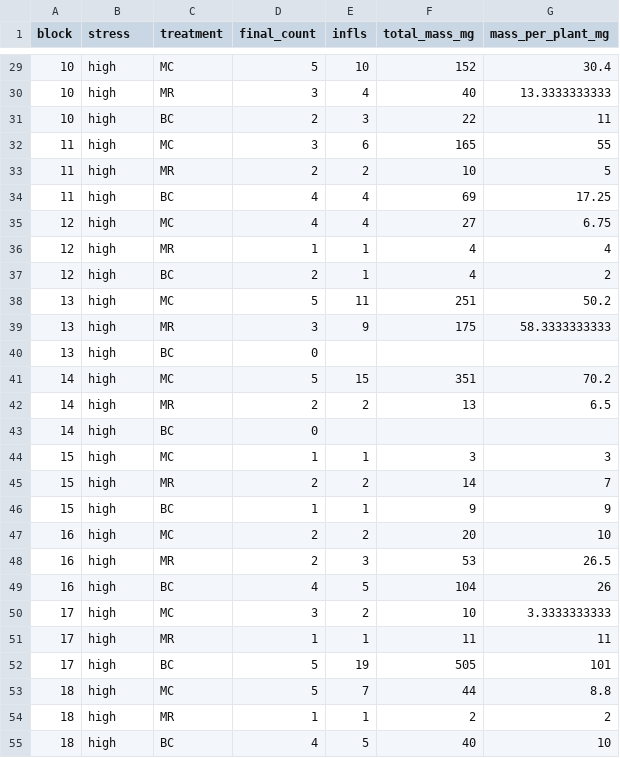
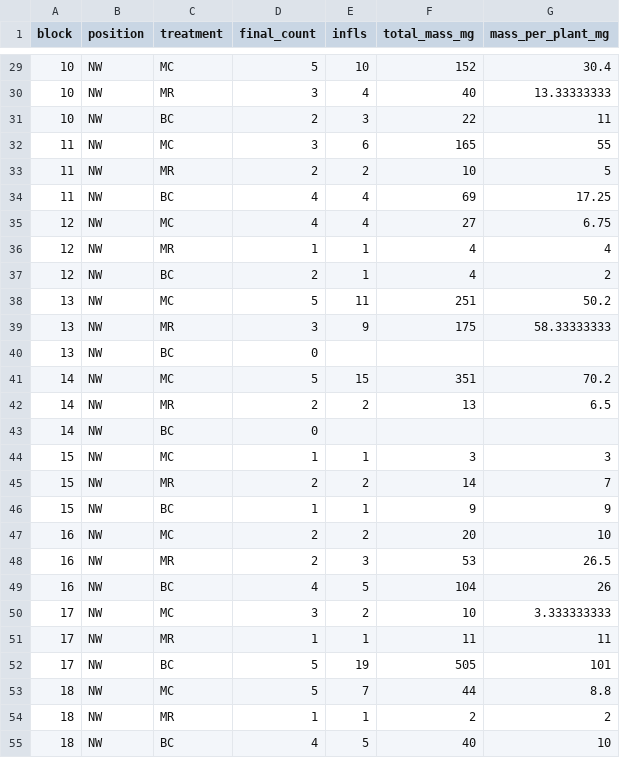
Before and after one commit to akleinhesselink/moss_analysis, a CSV file: data/vulpia_data.csv, drawn as a sheet; only a part is shown, gaps mark what is left out; the diff covers the shown part only.

Commit message:
Change from stress to environmental gradient
change data labels and analyses labels to refer to an environmental
gradient rather than a stress gradient.  In response to reviewer
critique.

```diff
--- a/data/vulpia_data.csv
+++ b/data/vulpia_data.csv
@@ -1 +1 @@
-block,stress,treatment,final_count,infls,total_mass_mg,mass_per_plant_mg
+block,position,treatment,final_count,infls,total_mass_mg,mass_per_plant_mg
@@ -29,27 +29,27 @@ block,stress,treatment,final_count,infls,total_mass_mg,mass_per_plant_mg
-10,high,MC,5,10,152,30.4
-10,high,MR,3,4,40,13.3333333333
-10,high,BC,2,3,22,11
-11,high,MC,3,6,165,55
-11,high,MR,2,2,10,5
-11,high,BC,4,4,69,17.25
-12,high,MC,4,4,27,6.75
-12,high,MR,1,1,4,4
-12,high,BC,2,1,4,2
-13,high,MC,5,11,251,50.2
-13,high,MR,3,9,175,58.3333333333
-13,high,BC,0,,,
-14,high,MC,5,15,351,70.2
-14,high,MR,2,2,13,6.5
-14,high,BC,0,,,
-15,high,MC,1,1,3,3
-15,high,MR,2,2,14,7
-15,high,BC,1,1,9,9
-16,high,MC,2,2,20,10
-16,high,MR,2,3,53,26.5
-16,high,BC,4,5,104,26
-17,high,MC,3,2,10,3.3333333333
-17,high,MR,1,1,11,11
-17,high,BC,5,19,505,101
-18,high,MC,5,7,44,8.8
-18,high,MR,1,1,2,2
-18,high,BC,4,5,40,10
+10,NW,MC,5,10,152,30.4
+10,NW,MR,3,4,40,13.33333333
+10,NW,BC,2,3,22,11
+11,NW,MC,3,6,165,55
+11,NW,MR,2,2,10,5
+11,NW,BC,4,4,69,17.25
+12,NW,MC,4,4,27,6.75
+12,NW,MR,1,1,4,4
+12,NW,BC,2,1,4,2
+13,NW,MC,5,11,251,50.2
+13,NW,MR,3,9,175,58.33333333
+13,NW,BC,0,,,
+14,NW,MC,5,15,351,70.2
+14,NW,MR,2,2,13,6.5
+14,NW,BC,0,,,
+15,NW,MC,1,1,3,3
+15,NW,MR,2,2,14,7
+15,NW,BC,1,1,9,9
+16,NW,MC,2,2,20,10
+16,NW,MR,2,3,53,26.5
+16,NW,BC,4,5,104,26
+17,NW,MC,3,2,10,3.333333333
+17,NW,MR,1,1,11,11
+17,NW,BC,5,19,505,101
+18,NW,MC,5,7,44,8.8
+18,NW,MR,1,1,2,2
+18,NW,BC,4,5,40,10
```
Also changed, not shown: 30 edited cells elsewhere in this file, data/brdi_data.csv, 6 other files.
